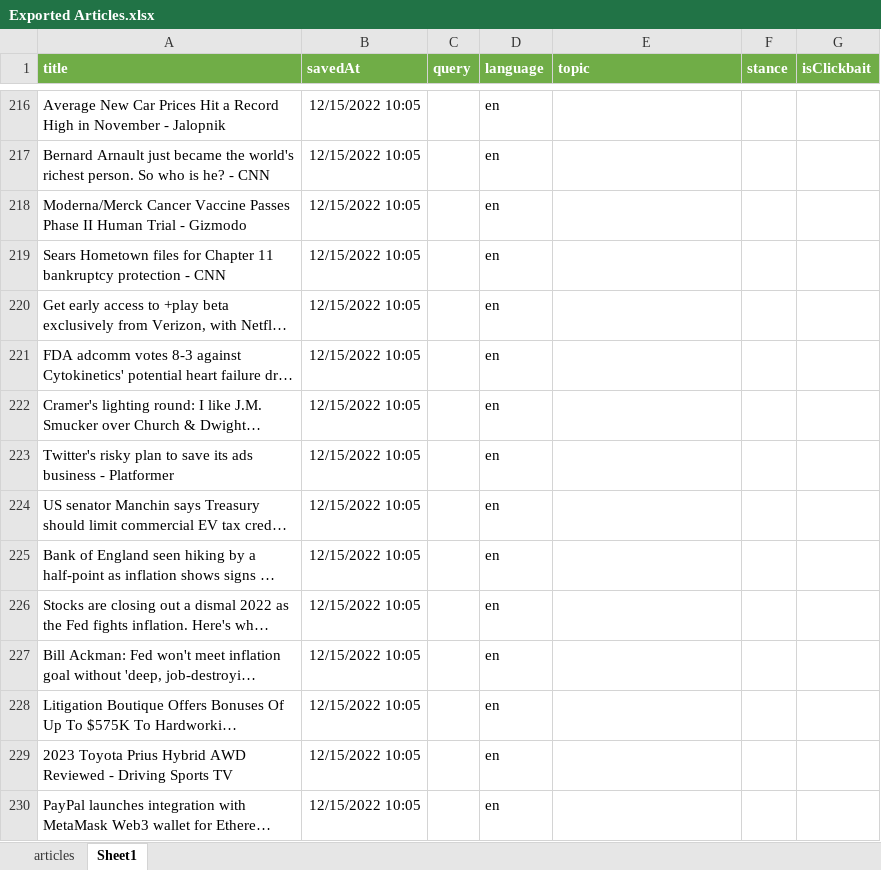
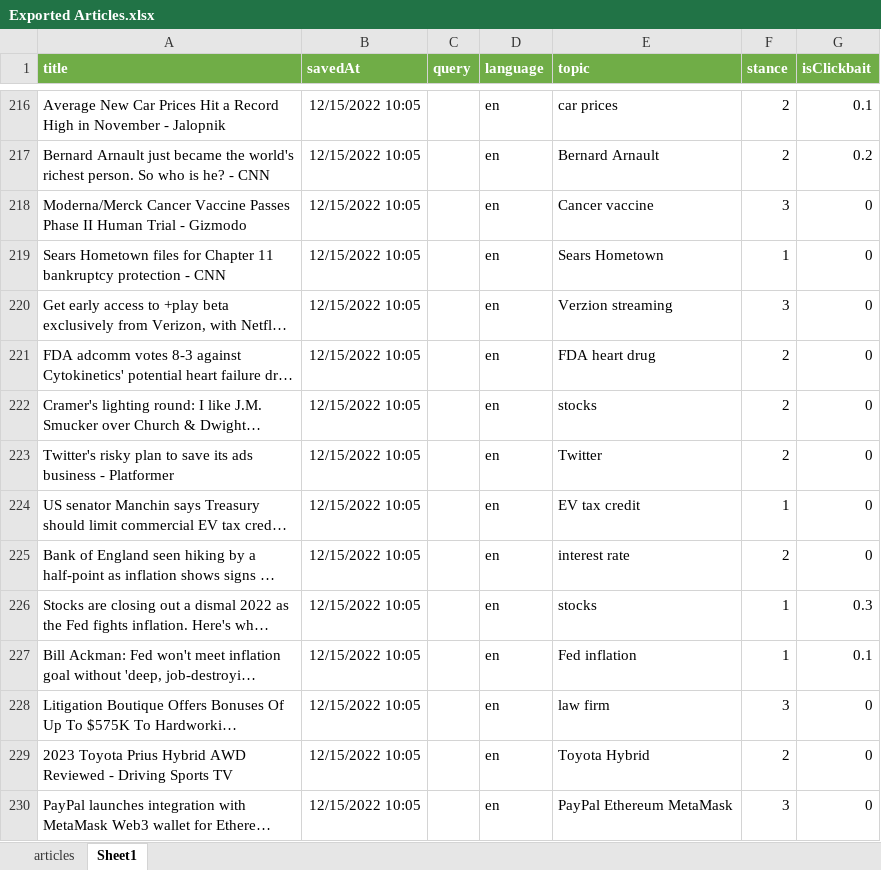
Before and after one commit to renesteeman/ScalableStance, an Excel workbook: Exported Articles.xlsx, sheet Sheet1, drawn as a sheet; only a part is shown, gaps mark what is left out; long unchanged cells end in …; values as stored, in another font and other column widths than the file's, no borders; the diff covers the shown part only; the diff names each change by its address in the sheet, - before the commit and + after, or states it on an @@ line.

```diff
--- a/Exported Articles.xlsx (sheet Sheet1)
+++ b/Exported Articles.xlsx (sheet Sheet1)
-E216 (topic): (empty)
+E216 (topic): car prices
-F216:F217 (stance): (empty)
+F216:F217 (stance): 2
-G216 (isClickbait): (empty)
+G216 (isClickbait): 0.1
-E217 (topic): (empty)
+E217 (topic): Bernard Arnault
-G217 (isClickbait): (empty)
+G217 (isClickbait): 0.2
-E218 (topic): (empty)
+E218 (topic): Cancer vaccine
-F218 (stance): (empty)
+F218 (stance): 3
-G218:G225 (isClickbait): (empty)
+G218:G225 (isClickbait): 0
-E219 (topic): (empty)
+E219 (topic): Sears Hometown
-F219 (stance): (empty)
+F219 (stance): 1
-E220 (topic): (empty)
+E220 (topic): Verzion streaming
-F220 (stance): (empty)
+F220 (stance): 3
-E221 (topic): (empty)
+E221 (topic): FDA heart drug
-F221:F223 (stance): (empty)
+F221:F223 (stance): 2
-E222 (topic): (empty)
+E222 (topic): stocks
-E223 (topic): (empty)
+E223 (topic): Twitter
-E224 (topic): (empty)
+E224 (topic): EV tax credit
-F224 (stance): (empty)
+F224 (stance): 1
-E225 (topic): (empty)
+E225 (topic): interest rate
-F225 (stance): (empty)
+F225 (stance): 2
-E226 (topic): (empty)
+E226 (topic): stocks
-F226:F227 (stance): (empty)
+F226:F227 (stance): 1
-G226 (isClickbait): (empty)
+G226 (isClickbait): 0.3
-E227 (topic): (empty)
+E227 (topic): Fed inflation
-G227 (isClickbait): (empty)
+G227 (isClickbait): 0.1
-E228 (topic): (empty)
+E228 (topic): law firm
-F228 (stance): (empty)
+F228 (stance): 3
-G228:G230 (isClickbait): (empty)
+G228:G230 (isClickbait): 0
-E229 (topic): (empty)
+E229 (topic): Toyota Hybrid
-F229 (stance): (empty)
+F229 (stance): 2
-E230 (topic): (empty)
+E230 (topic): PayPal Ethereum MetaMask
-F230 (stance): (empty)
+F230 (stance): 3
```
Also changed, not shown: 248 edited cells elsewhere in this sheet.
